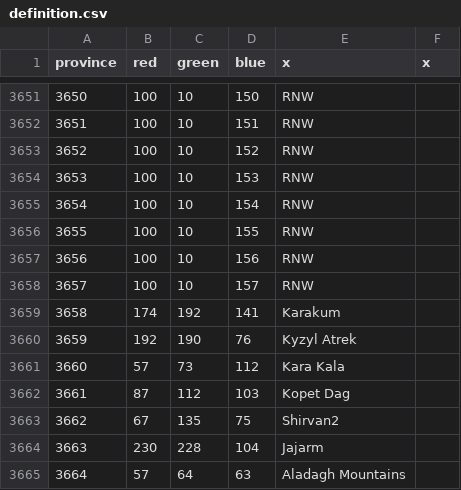
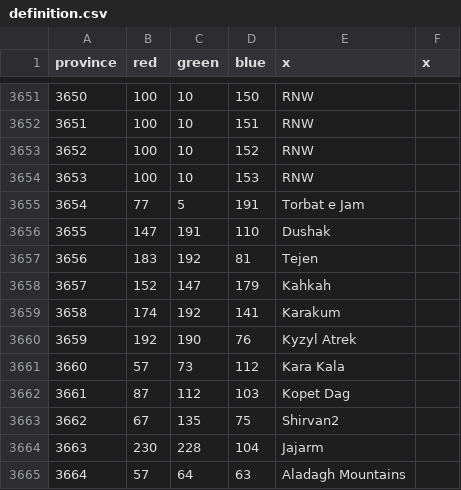
Before and after one commit to AltanIV/Victorum-Universalis-1.35.-KEBAB, a CSV file: map/definition.csv, drawn as a sheet; only a part is shown, gaps mark what is left out.

```diff
--- a/map/definition.csv
+++ b/map/definition.csv
@@ -3654,6 +3654,6 @@ province;red;green;blue;x;x
 3653;100;10;153;RNW;
-3654;100;10;154;RNW;
-3655;100;10;155;RNW;
-3656;100;10;156;RNW;
-3657;100;10;157;RNW;
+3654;77;5;191;Torbat e Jam;
+3655;147;191;110;Dushak;
+3656;183;192;81;Tejen;
+3657;152;147;179;Kahkah;
 3658;174;192;141;Karakum;
```
Also changed, not shown: 16 other files.
